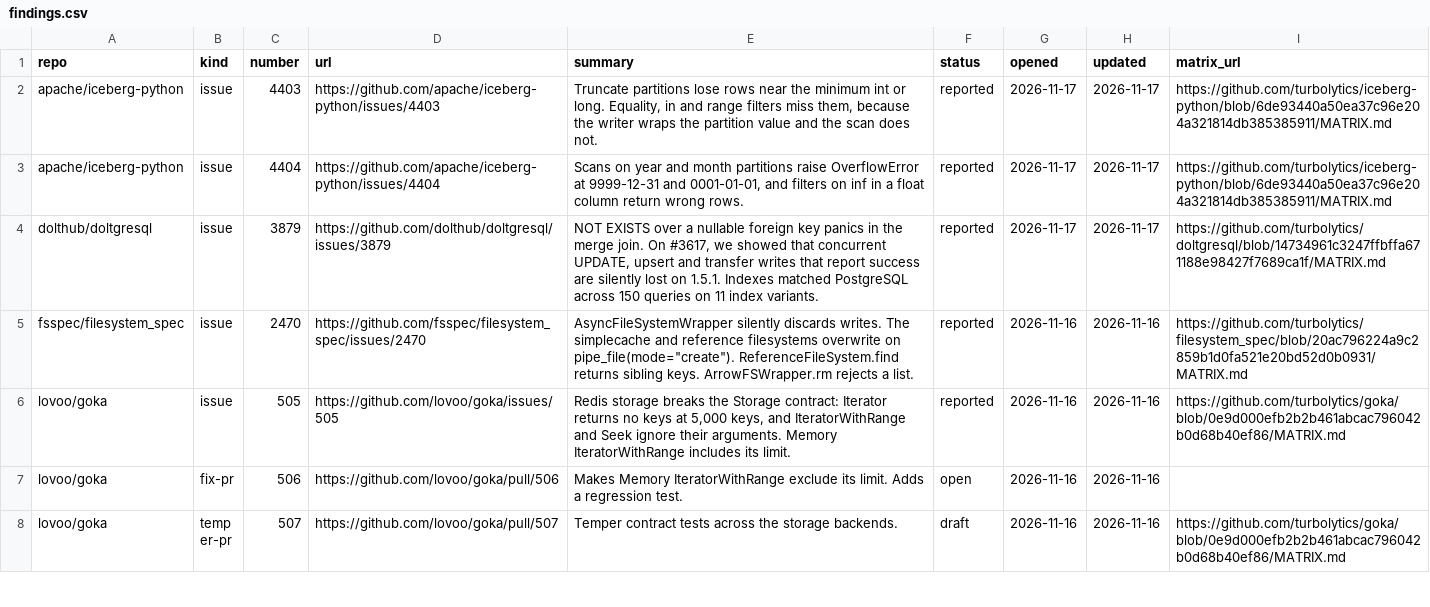
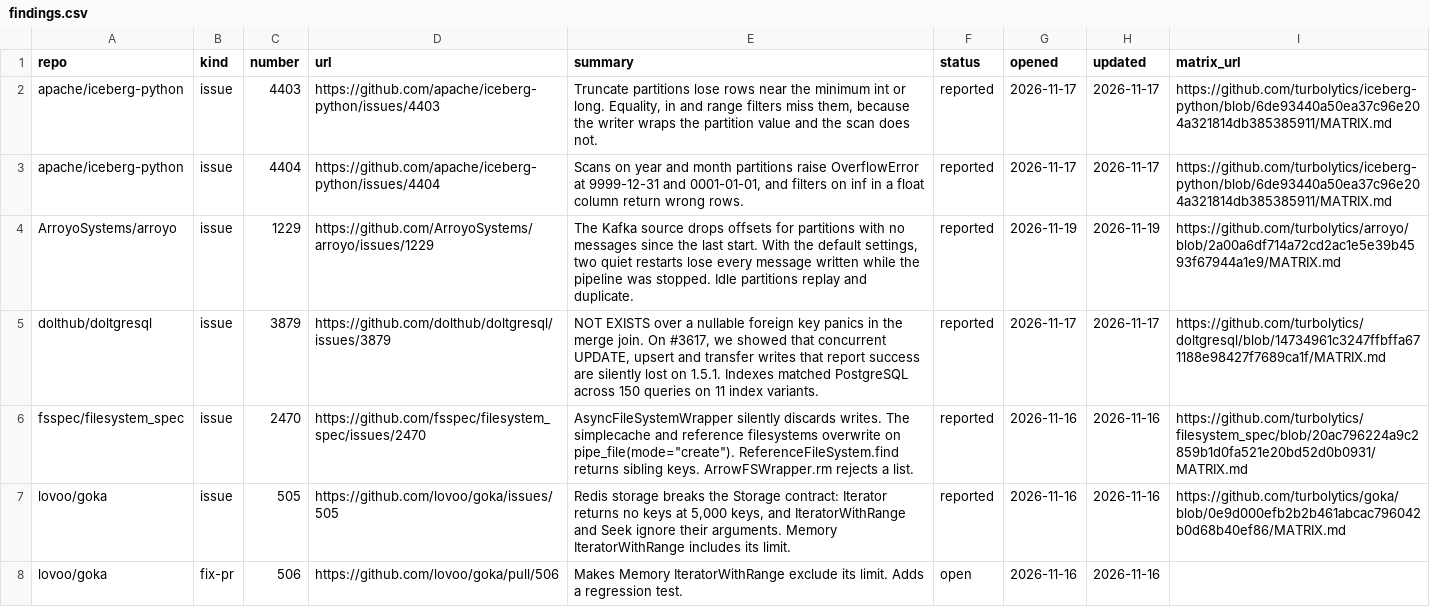
Before and after one commit to turbolytics/temper, a CSV file: findings/findings.csv, drawn as a sheet; only a part is shown; the shorter side is filled out with more unchanged rows.

Commit message:
findings: ArroyoSystems/arroyo#1229

```diff
--- a/findings/findings.csv
+++ b/findings/findings.csv
@@ -3,2 +3,3 @@ apache/iceberg-python,issue,4403,https://github.com/apache/iceberg-python/issues
 apache/iceberg-python,issue,4404,https://github.com/apache/iceberg-python/issues/4404,"Scans on year and month partitions raise OverflowError at 9999-12-31 and 0001-01-01, and filters on inf in a float column return wrong rows.",reported,2026-11-17,2026-11-17,https://github.com/turbolytics/iceberg-python/blob/6de93440a50ea37c96e204a321814db385385911/MATRIX.md
+ArroyoSystems/arroyo,issue,1229,https://github.com/ArroyoSystems/arroyo/issues/1229,"The Kafka source drops offsets for partitions with no messages since the last start. With the default settings, two quiet restarts lose every message written while the pipeline was stopped. Idle partitions replay and duplicate.",reported,2026-11-19,2026-11-19,https://github.com/turbolytics/arroyo/blob/2a00a6df714a72cd2ac1e5e39b4593f67944a1e9/MATRIX.md
 dolthub/doltgresql,issue,3879,https://github.com/dolthub/doltgresql/issues/3879,"NOT EXISTS over a nullable foreign key panics in the merge join. On #3617, we showed that concurrent UPDATE, upsert and transfer writes that report success are silently lost on 1.5.1. Indexes matched PostgreSQL across 150 queries on 11 index variants.",reported,2026-11-17,2026-11-17,https://github.com/turbolytics/doltgresql/blob/14734961c3247ffbffa671188e98427f7689ca1f/MATRIX.md
```
Also changed, not shown: findings/projects.csv.
